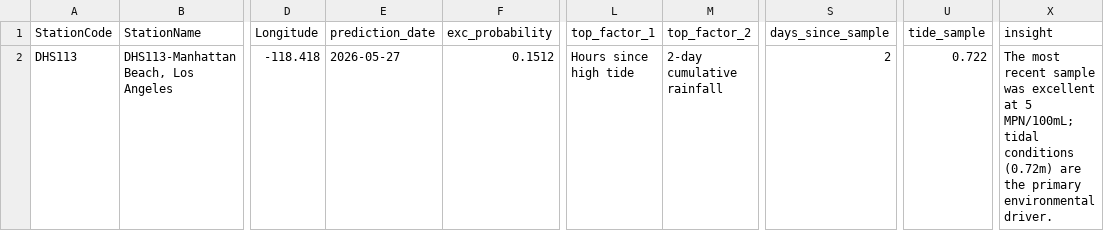
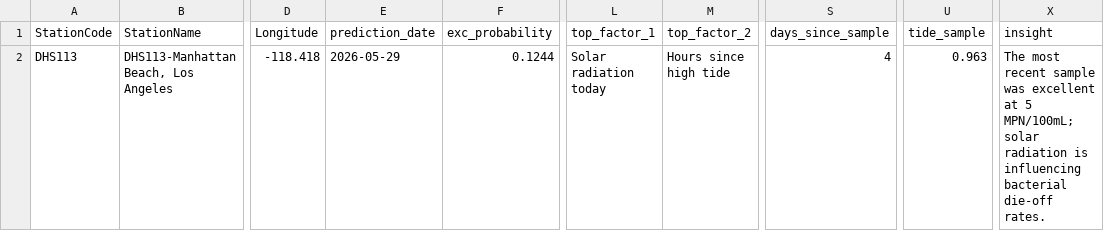
Before and after one commit to eymoney13/hermosa-pilot-dashboard, a CSV file: public/data/manhattan/nowcast_latest.csv, drawn as a sheet; only a part is shown, gaps mark what is left out; the diff names each change by its address in the sheet, - before the commit and + after, or states it on an @@ line.

```diff
--- a/public/data/manhattan/nowcast_latest.csv
+++ b/public/data/manhattan/nowcast_latest.csv
-E2 (prediction_date): 2026-05-27
+E2 (prediction_date): 2026-05-29
-F2 (exc_probability): 0.1512
+F2 (exc_probability): 0.1244
-L2 (top_factor_1): Hours since high tide
+L2 (top_factor_1): Solar radiation today
-M2 (top_factor_2): 2-day cumulative rainfall
+M2 (top_factor_2): Hours since high tide
-S2 (days_since_sample): 2
+S2 (days_since_sample): 4
-U2 (tide_sample): 0.722
+U2 (tide_sample): 0.963
-X2 (insight): …5 MPN/100mL; tidal conditions (0.72m) are the primary environmental driver.
+X2 (insight): …5 MPN/100mL; solar radiation is influencing bacterial die-off rates.
```
Also changed, not shown: public/data/manhattan/forecast_3day.csv, public/data/manhattan/history_3day.csv.
